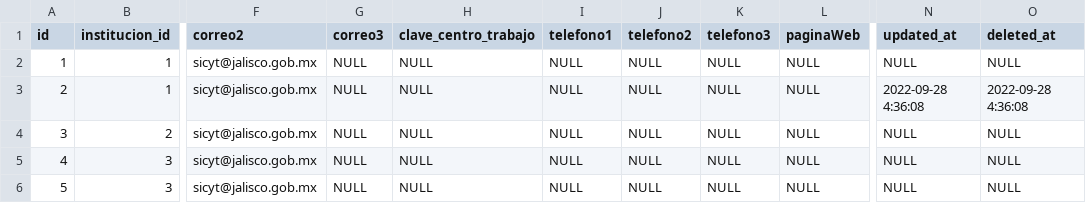
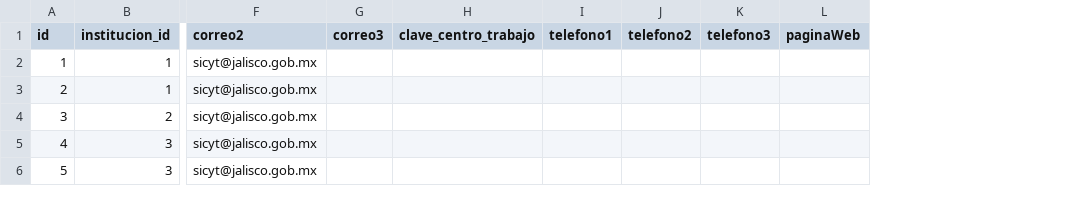
Before and after one commit to subsesjal/siiges-services, a CSV file: packages/core/src/drivers/db/CSVFiles/planteles.csv, drawn as a sheet; only a part is shown, gaps mark what is left out; the diff names each change by its address in the sheet, - before the commit and + after, or states it on an @@ line.

```diff
--- a/packages/core/src/drivers/db/CSVFiles/planteles.csv
+++ b/packages/core/src/drivers/db/CSVFiles/planteles.csv
-column N (updated_at), rows 2-6: NULL | 2022-09-28 4:36:08 | NULL | NULL | NULL
-column O (deleted_at), rows 2-6: NULL | 2022-09-28 4:36:08 | NULL | NULL | NULL
-G2:G6 (correo3): NULL
+G2:G6 (correo3): (empty)
-H2:H6 (clave_centro_trabajo): NULL
+H2:H6 (clave_centro_trabajo): (empty)
-I2:I6 (telefono1): NULL
+I2:I6 (telefono1): (empty)
-J2:J6 (telefono2): NULL
+J2:J6 (telefono2): (empty)
-K2:K6 (telefono3): NULL
+K2:K6 (telefono3): (empty)
-L2:L6 (paginaWeb): NULL
+L2:L6 (paginaWeb): (empty)
```
Also changed, not shown: packages/core/src/drivers/db/CSVFiles/domicilios.csv, packages/core/src/drivers/db/CSVFiles/instituciones.csv, 6 other files.
